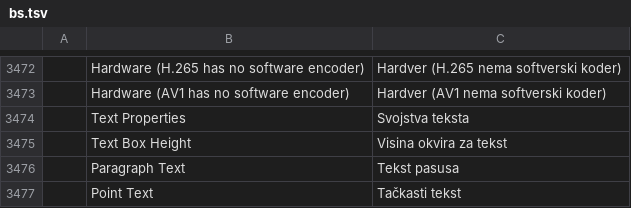
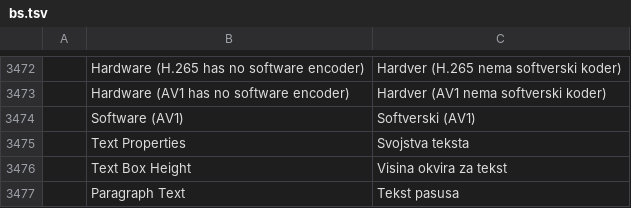
Before and after one commit to storytold/filmcraft, a TSV file: crates/ui-egui/src/i18n/bs.tsv, drawn as a sheet; only a part is shown, gaps mark what is left out; the shorter side is filled out with more unchanged rows; the diff names each change by its address in the sheet, - before the commit and + after, or states it on an @@ line.

```diff
--- a/crates/ui-egui/src/i18n/bs.tsv
+++ b/crates/ui-egui/src/i18n/bs.tsv
+row 3474:  | Software (AV1) | Softverski (AV1)
```
Also changed, not shown: crates/ui-egui/src/i18n/cs.tsv, crates/ui-egui/src/i18n/pl.tsv, 2 other files.
